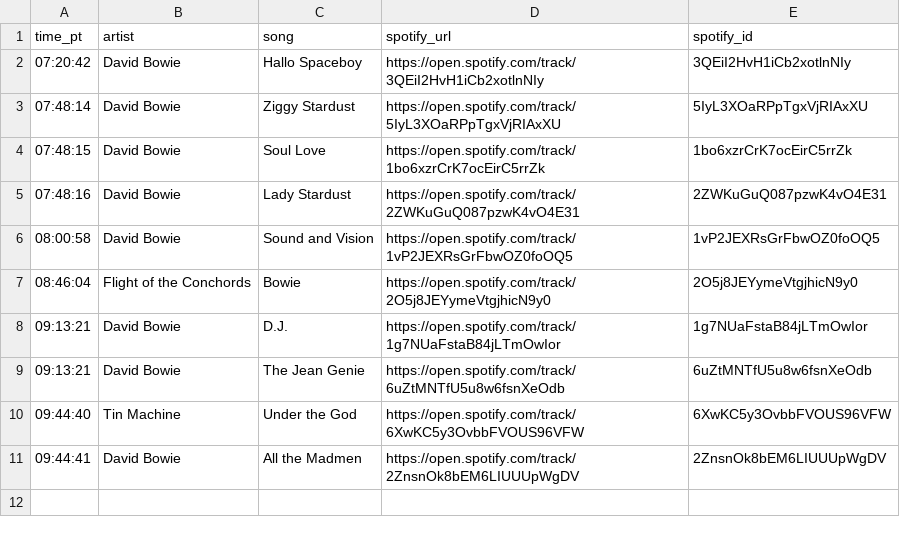
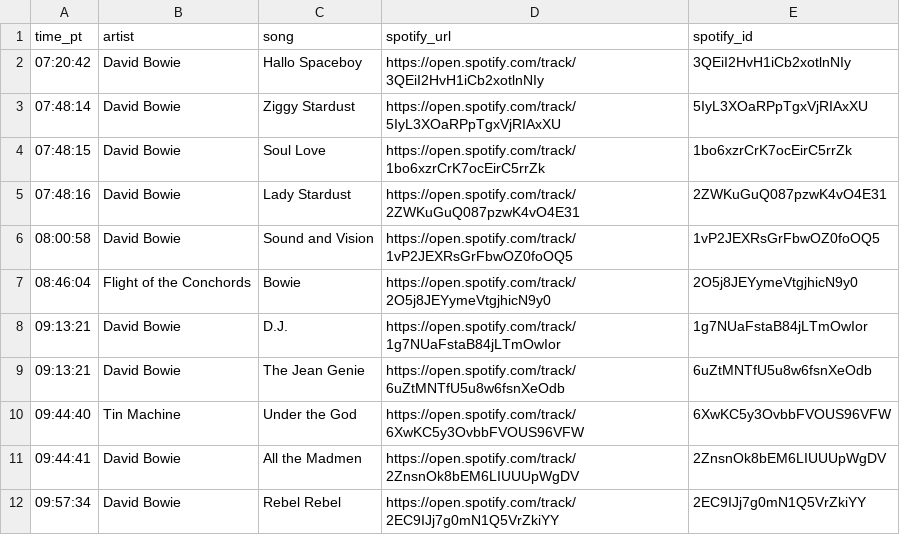
Before and after one commit to dsundt/kexp-john-playlist, a CSV file: data/daily/2026-01-08.csv, drawn as a sheet.

```diff
--- a/data/daily/2026-01-08.csv
+++ b/data/daily/2026-01-08.csv
@@ -11 +11,2 @@ time_pt,artist,song,spotify_url,spotify_id
 09:44:41,David Bowie,All the Madmen,https://open.spotify.com/track/2ZnsnOk8bEM6LIUUUpWgDV,2ZnsnOk8bEM6LIUUUpWgDV
+09:57:34,David Bowie,Rebel Rebel,https://open.spotify.com/track/2EC9IJj7g0mN1Q5VrZkiYY,2EC9IJj7g0mN1Q5VrZkiYY
```
Also changed, not shown: 2 other files.
